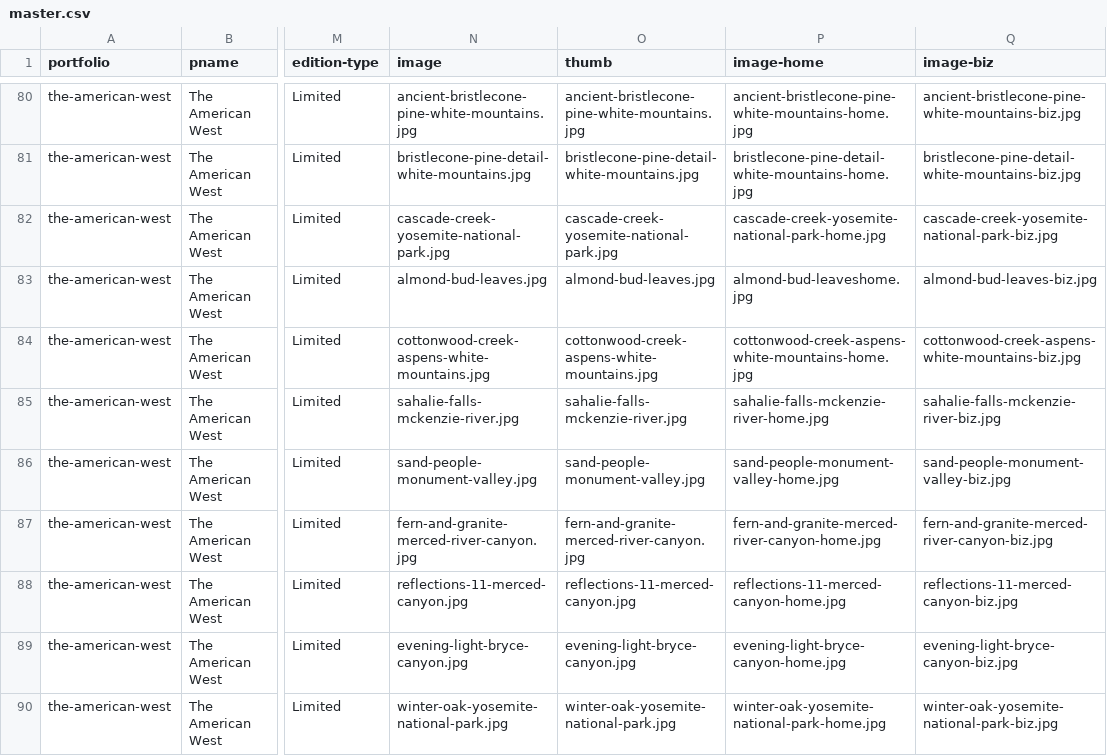
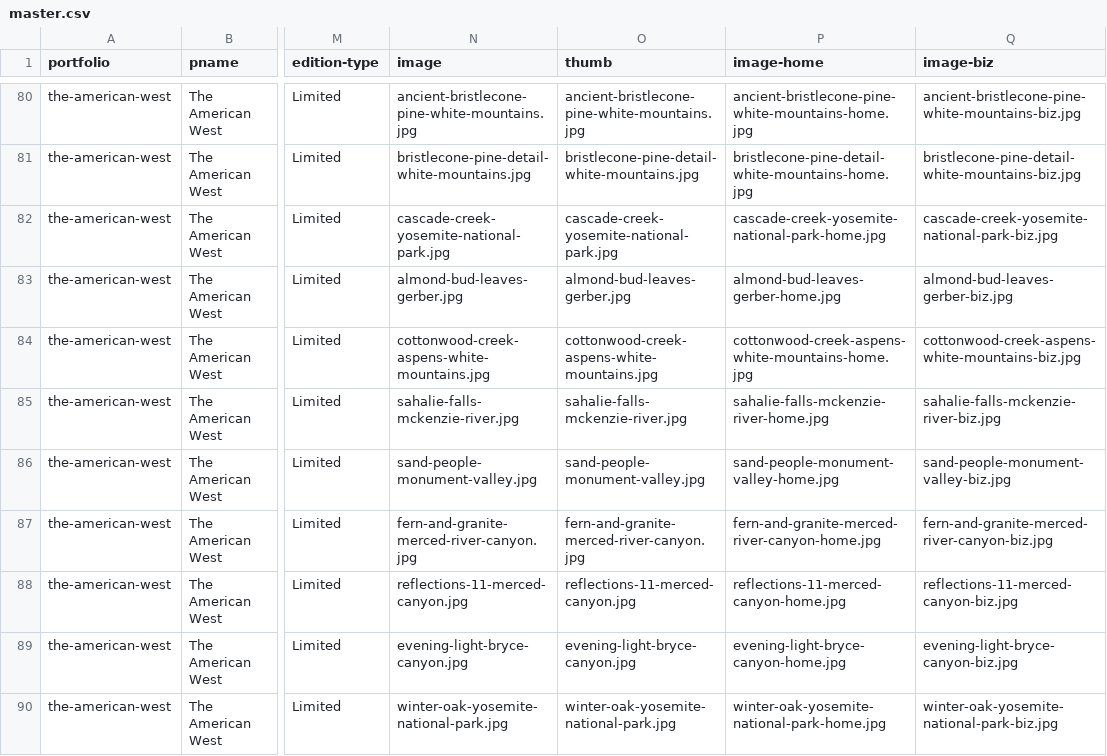
Before and after one commit to zenfoto/dvpa, a CSV file: content/portfolios/master.csv, drawn as a sheet; only a part is shown, gaps mark what is left out; the diff names each change by its address in the sheet, - before the commit and + after, or states it on an @@ line.

```diff
--- a/content/portfolios/master.csv
+++ b/content/portfolios/master.csv
-N83 (image): almond-bud-leaves.jpg
+N83 (image): almond-bud-leaves-gerber.jpg
-O83 (thumb): almond-bud-leaves.jpg
+O83 (thumb): almond-bud-leaves-gerber.jpg
-P83 (image-home): almond-bud-leaveshome.jpg
+P83 (image-home): almond-bud-leaves-gerber-home.jpg
-Q83 (image-biz): almond-bud-leaves-biz.jpg
+Q83 (image-biz): almond-bud-leaves-gerber-biz.jpg
```
Also changed, not shown: 3 other files.
